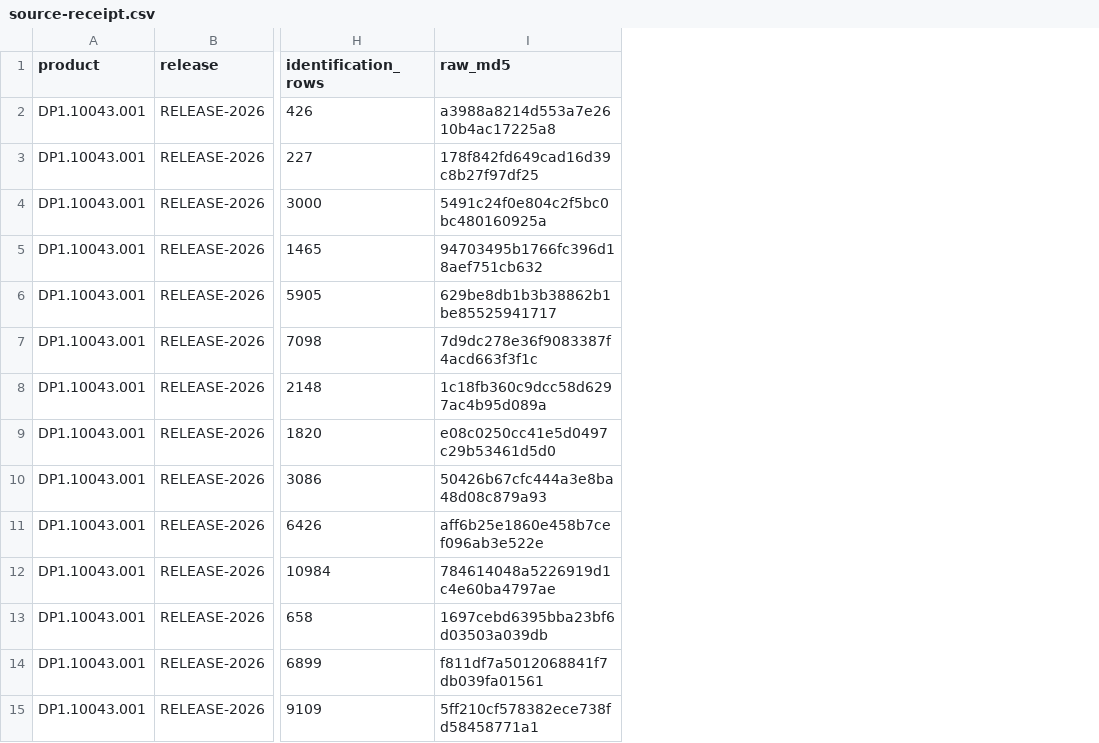
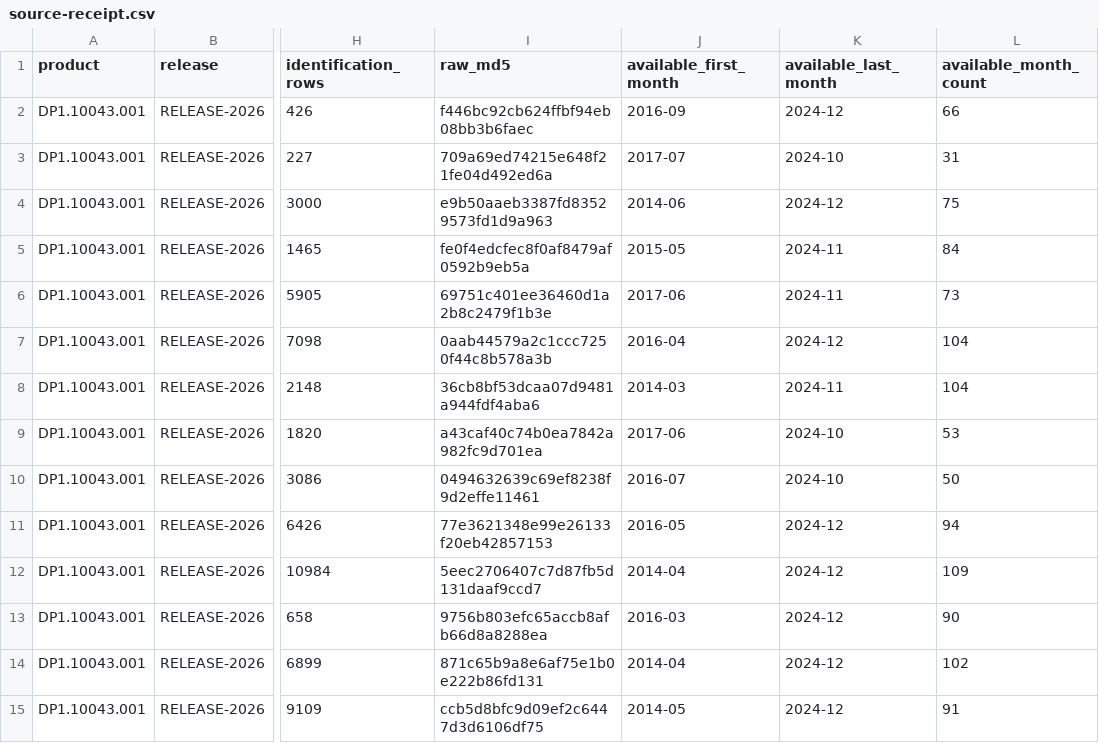
Before and after one commit to tgilbert14/NEON-Mosquito-Pulse, a CSV file: data/source-receipt.csv, drawn as a sheet; only a part is shown, gaps mark what is left out; the diff covers the shown part only; the diff names each change by its address in the sheet, - before the commit and + after, or states it on an @@ line.

```diff
--- a/data/source-receipt.csv
+++ b/data/source-receipt.csv
+column J (available_first_month), rows 2-15: 2016-09 | 2017-07 | 2014-06 | 2015-05 | 2017-06 | 2016-04 | 2014-03 | 2017-06 | 2016-07 | 2016-05 | 2014-04 | 2016-03 | 2014-04 | 2014-05
+column K (available_last_month), rows 2-15: 2024-12 | 2024-10 | 2024-12 | 2024-11 | 2024-11 | 2024-12 | 2024-11 | 2024-10 | 2024-10 | 2024-12 | 2024-12 | 2024-12 | 2024-12 | 2024-12
+column L (available_month_count), rows 2-15: 66 | 31 | 75 | 84 | 73 | 104 | 104 | 53 | 50 | 94 | 109 | 90 | 102 | 91
-I2 (raw_md5): a3988a8214d553a7e2610b4ac17225a8
+I2 (raw_md5): f446bc92cb624ffbf94eb08bb3b6faec
-I3 (raw_md5): 178f842fd649cad16d39c8b27f97df25
+I3 (raw_md5): 709a69ed74215e648f21fe04d492ed6a
-I4 (raw_md5): 5491c24f0e804c2f5bc0bc480160925a
+I4 (raw_md5): e9b50aaeb3387fd83529573fd1d9a963
-I5 (raw_md5): 94703495b1766fc396d18aef751cb632
+I5 (raw_md5): fe0f4edcfec8f0af8479af0592b9eb5a
-I6 (raw_md5): 629be8db1b3b38862b1be85525941717
+I6 (raw_md5): 69751c401ee36460d1a2b8c2479f1b3e
-I7 (raw_md5): 7d9dc278e36f9083387f4acd663f3f1c
+I7 (raw_md5): 0aab44579a2c1ccc7250f44c8b578a3b
-I8 (raw_md5): 1c18fb360c9dcc58d6297ac4b95d089a
+I8 (raw_md5): 36cb8bf53dcaa07d9481a944fdf4aba6
-I9 (raw_md5): e08c0250cc41e5d0497c29b53461d5d0
+I9 (raw_md5): a43caf40c74b0ea7842a982fc9d701ea
-I10 (raw_md5): 50426b67cfc444a3e8ba48d08c879a93
+I10 (raw_md5): 0494632639c69ef8238f9d2effe11461
-I11 (raw_md5): aff6b25e1860e458b7cef096ab3e522e
+I11 (raw_md5): 77e3621348e99e26133f20eb42857153
-I12 (raw_md5): 784614048a5226919d1c4e60ba4797ae
+I12 (raw_md5): 5eec2706407c7d87fb5d131daaf9ccd7
-I13 (raw_md5): 1697cebd6395bba23bf6d03503a039db
+I13 (raw_md5): 9756b803efc65accb8afb66d8a8288ea
-I14 (raw_md5): f811df7a5012068841f7db039fa01561
+I14 (raw_md5): 871c65b9a8e6af75e1b0e222b86fd131
-I15 (raw_md5): 5ff210cf578382ece738fd58458771a1
+I15 (raw_md5): ccb5d8bfc9d09ef2c6447d3d6106df75
```
Also changed, not shown: 33 edited cells elsewhere in this file, 52 other files.
